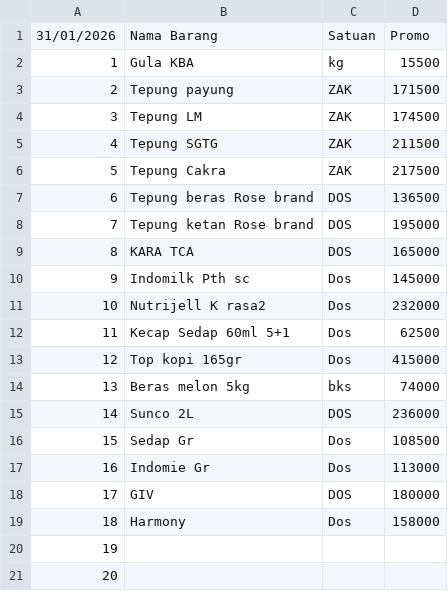
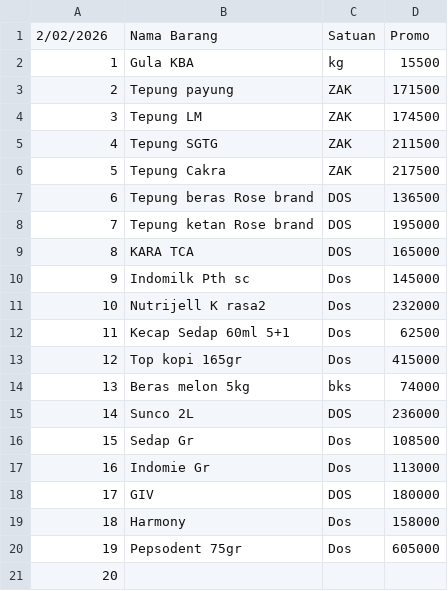
Before and after one commit to rustyping/damai, a CSV file: promo.csv, drawn as a sheet.

Commit message:
Update promo.csv

```diff
--- a/promo.csv
+++ b/promo.csv
@@ -1,2 +1,2 @@
-31/01/2026,Nama Barang,Satuan,Promo
+2/02/2026,Nama Barang,Satuan,Promo
 1,Gula KBA,kg,15500
@@ -19,3 +19,3 @@
 18,Harmony,Dos,158000
-19,,,
+19,Pepsodent 75gr,Dos,605000
 20,,,
```
